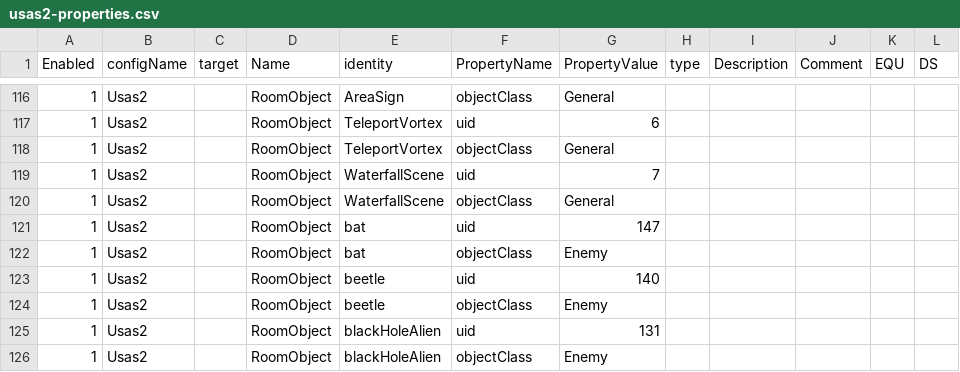
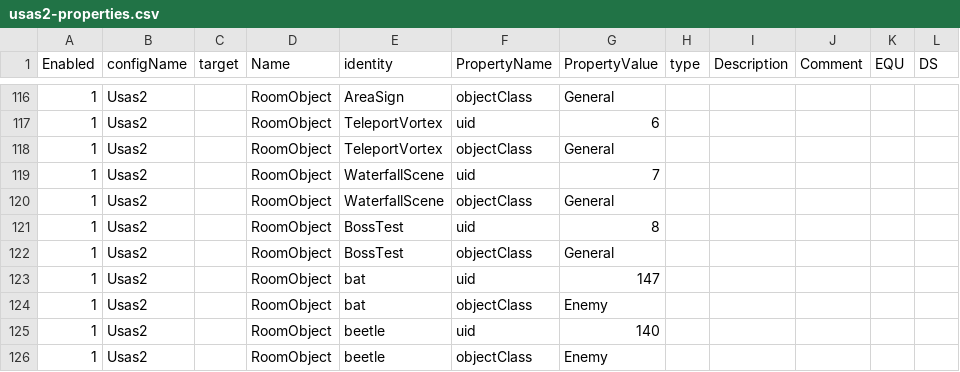
Before and after one commit to BartNorakomi/Usas2, a CSV file: usas2-properties.csv, drawn as a sheet; only a part is shown, gaps mark what is left out; the shorter side is filled out with more unchanged rows; the diff names each change by its address in the sheet, - before the commit and + after, or states it on an @@ line.

```diff
--- a/usas2-properties.csv
+++ b/usas2-properties.csv
+row 121: 1 | Usas2 |  | RoomObject | BossTest | uid | 8
+row 122: 1 | Usas2 |  | RoomObject | BossTest | objectClass | General
```
